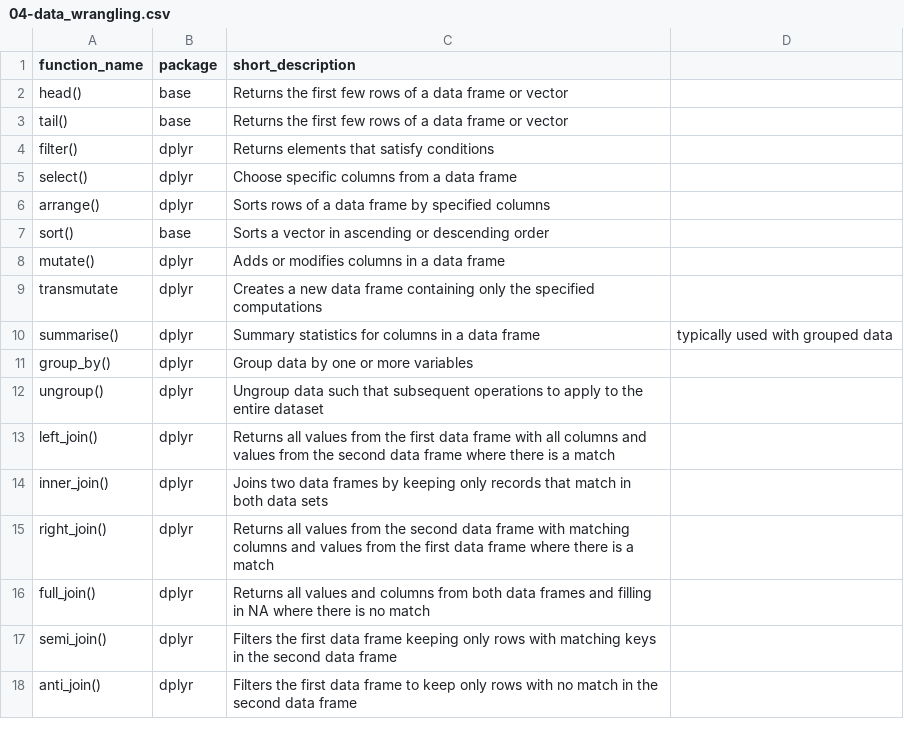
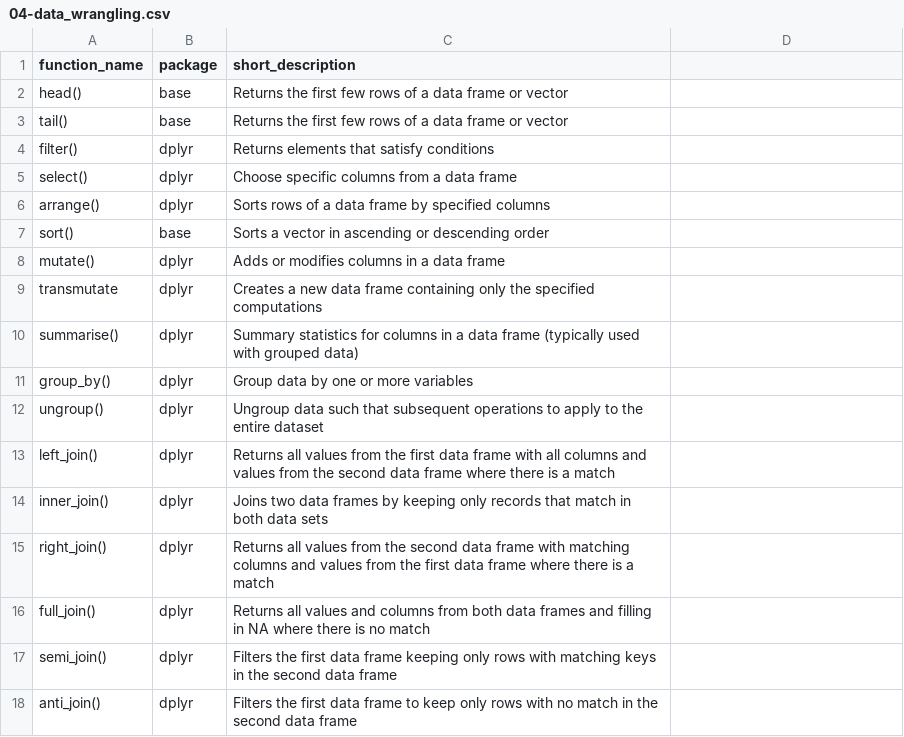
Before and after one commit to SonjaBlesch/ban400-exam-notes, a CSV file: functions/04-data_wrangling.csv, drawn as a sheet.

Commit message:
Update 04-data_wrangling.csv

```diff
--- a/functions/04-data_wrangling.csv
+++ b/functions/04-data_wrangling.csv
@@ -9,3 +9,3 @@ mutate(), dplyr, Adds or modifies columns in a data frame
 transmutate, dplyr, Creates a new data frame containing only the specified computations
-summarise(), dplyr, Summary statistics for columns in a data frame, typically used with grouped data
+summarise(), dplyr, Summary statistics for columns in a data frame (typically used with grouped data)
 group_by(), dplyr, Group data by one or more variables
```
